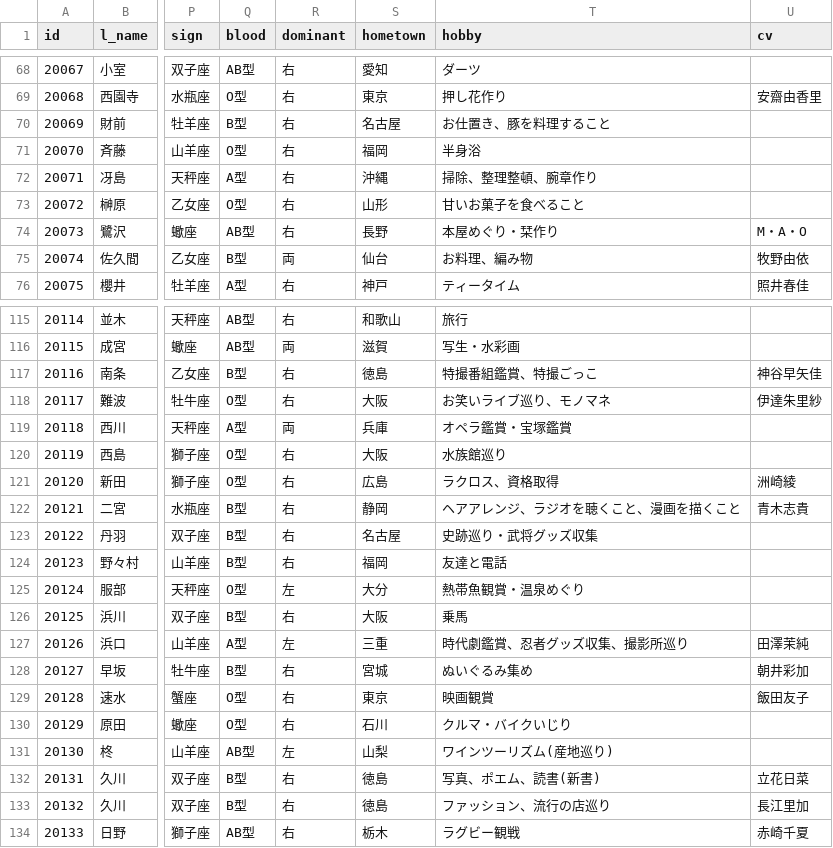
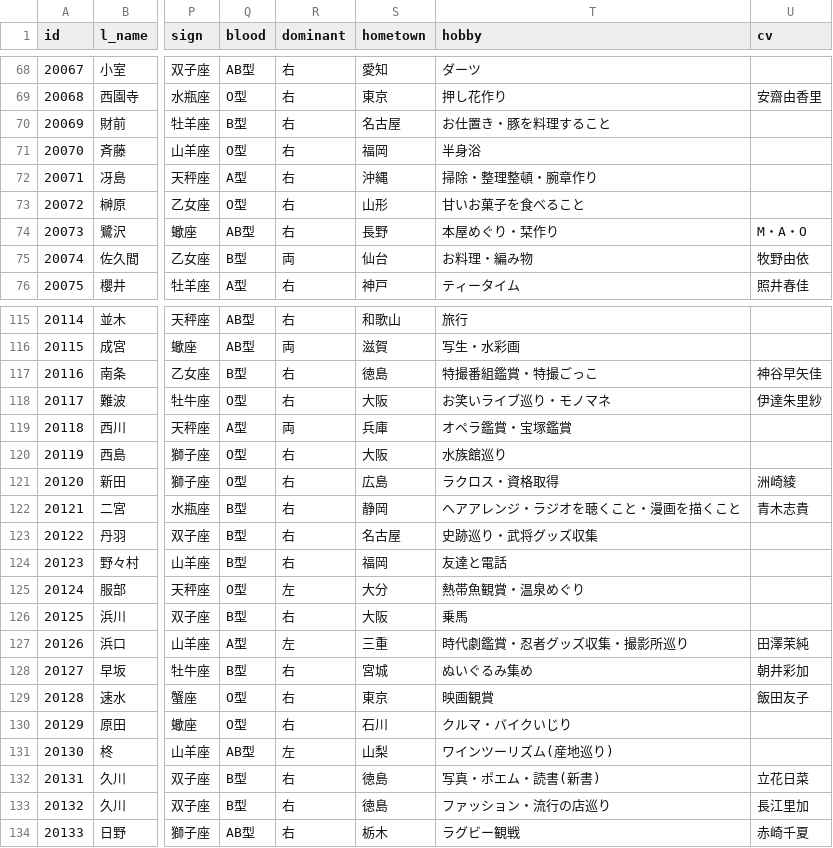
Before and after one commit to huraicid/imas-csv, a CSV file: data/cinderella_profiles.csv, drawn as a sheet; only a part is shown, gaps mark what is left out; the diff covers the shown part only; the diff names each change by its address in the sheet, - before the commit and + after, or states it on an @@ line.

Commit message:
区切り文字を修正

```diff
--- a/data/cinderella_profiles.csv
+++ b/data/cinderella_profiles.csv
-T70 (hobby): お仕置き、豚を料理すること
+T70 (hobby): お仕置き・豚を料理すること
-T72 (hobby): 掃除、整理整頓、腕章作り
+T72 (hobby): 掃除・整理整頓・腕章作り
-T75 (hobby): お料理、編み物
+T75 (hobby): お料理・編み物
-T117 (hobby): 特撮番組鑑賞、特撮ごっこ
+T117 (hobby): 特撮番組鑑賞・特撮ごっこ
-T118 (hobby): お笑いライブ巡り、モノマネ
+T118 (hobby): お笑いライブ巡り・モノマネ
-T121 (hobby): ラクロス、資格取得
+T121 (hobby): ラクロス・資格取得
-T122 (hobby): ヘアアレンジ、ラジオを聴くこと、漫画を描くこと
+T122 (hobby): ヘアアレンジ・ラジオを聴くこと・漫画を描くこと
-T127 (hobby): 時代劇鑑賞、忍者グッズ収集、撮影所巡り
+T127 (hobby): 時代劇鑑賞・忍者グッズ収集・撮影所巡り
-T132 (hobby): 写真、ポエム、読書(新書)
+T132 (hobby): 写真・ポエム・読書(新書)
-T133 (hobby): ファッション、流行の店巡り
+T133 (hobby): ファッション・流行の店巡り
```
Also changed, not shown: 18 edited cells elsewhere in this file.
